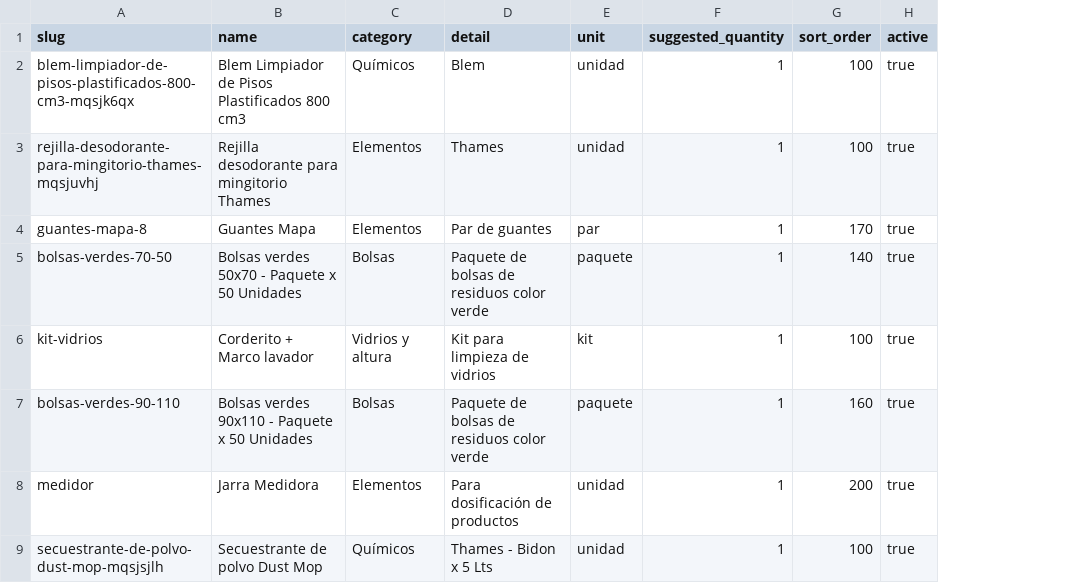
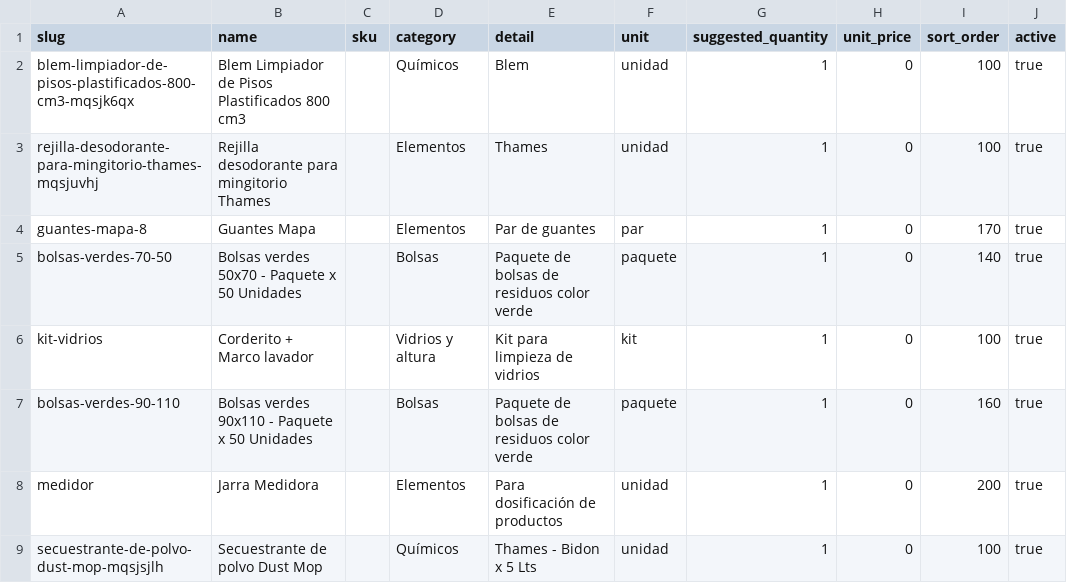
Before and after one commit to sebastian-ed/pedidos-insumos-cleanit, a CSV file: migracion-materiales/materials_import_nueva_app.csv, drawn as a sheet; only a part is shown; the diff names each change by its address in the sheet, - before the commit and + after, or states it on an @@ line.

```diff
--- a/migracion-materiales/materials_import_nueva_app.csv
+++ b/migracion-materiales/materials_import_nueva_app.csv
+column C (sku), empty
+column H (unit_price), rows 2-9: all 0
```
Also changed, not shown: 16 other files.
